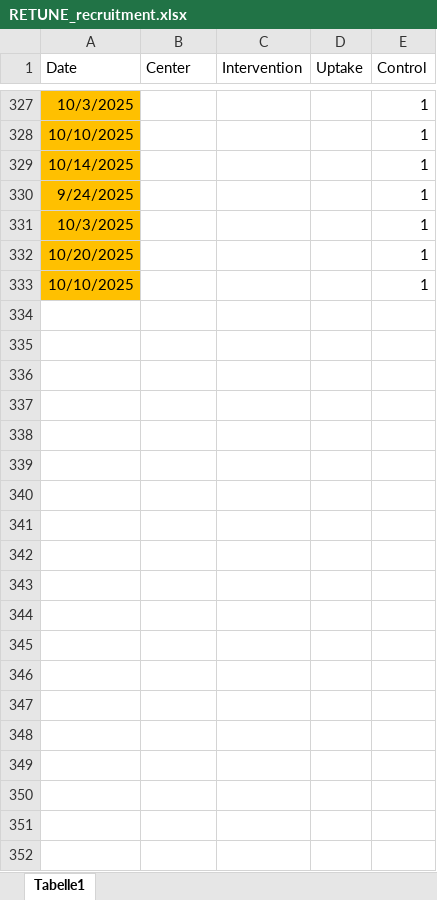
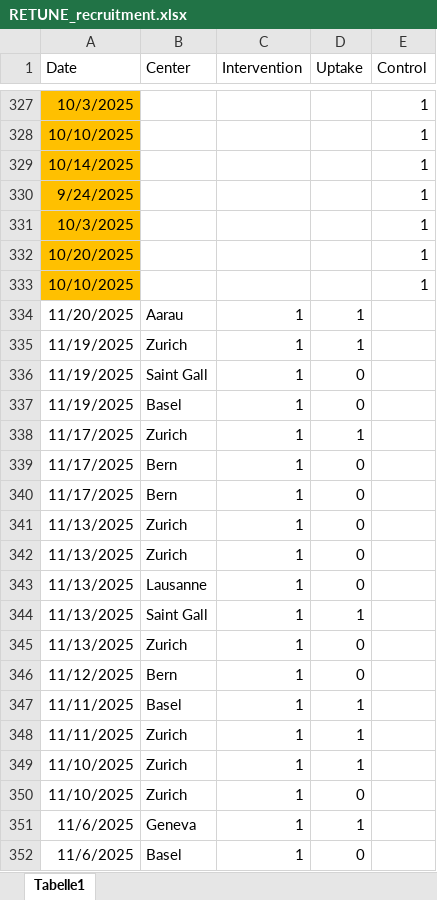
Before and after one commit to christofmanuel/RETUNE_website, an Excel workbook: RETUNE_recruitment.xlsx, sheet Tabelle1, drawn as a sheet; only a part is shown, gaps mark what is left out; values as stored, in another font and other column widths than the file's, no borders; the diff covers the shown part only; the diff names each change by its address in the sheet, - before the commit and + after, or states it on an @@ line.

Commit message:
Update recruitment

```diff
--- a/RETUNE_recruitment.xlsx (sheet Tabelle1)
+++ b/RETUNE_recruitment.xlsx (sheet Tabelle1)
+row 334: 11/20/2025 | Aarau | 1 | 1
+row 335: 11/19/2025 | Zurich | 1 | 1
+row 336: 11/19/2025 | Saint Gall | 1 | 0
+row 337: 11/19/2025 | Basel | 1 | 0
+row 338: 11/17/2025 | Zurich | 1 | 1
+row 339: 11/17/2025 | Bern | 1 | 0
+row 340: 11/17/2025 | Bern | 1 | 0
+row 341: 11/13/2025 | Zurich | 1 | 0
+row 342: 11/13/2025 | Zurich | 1 | 0
+row 343: 11/13/2025 | Lausanne | 1 | 0
+row 344: 11/13/2025 | Saint Gall | 1 | 1
+row 345: 11/13/2025 | Zurich | 1 | 0
+row 346: 11/12/2025 | Bern | 1 | 0
+row 347: 11/11/2025 | Basel | 1 | 1
+row 348: 11/11/2025 | Zurich | 1 | 1
+row 349: 11/10/2025 | Zurich | 1 | 1
+row 350: 11/10/2025 | Zurich | 1 | 0
+row 351: 11/6/2025 | Geneva | 1 | 1
+row 352: 11/6/2025 | Basel | 1 | 0
```
Also changed, not shown: 41 added rows elsewhere in this sheet, 7 other files.
